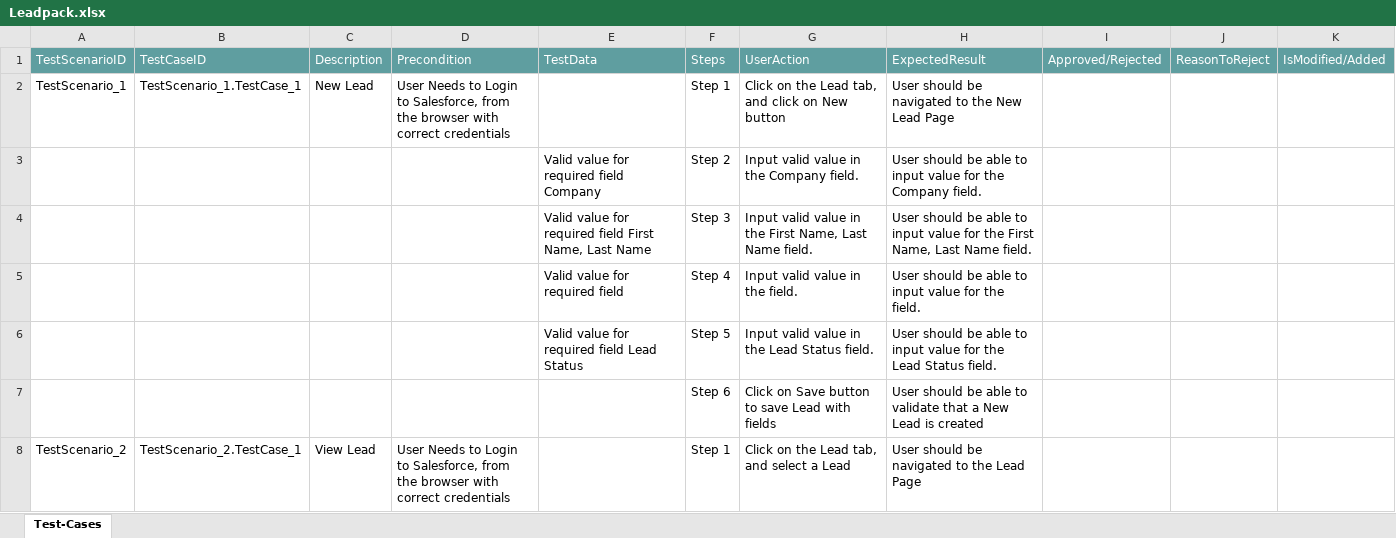
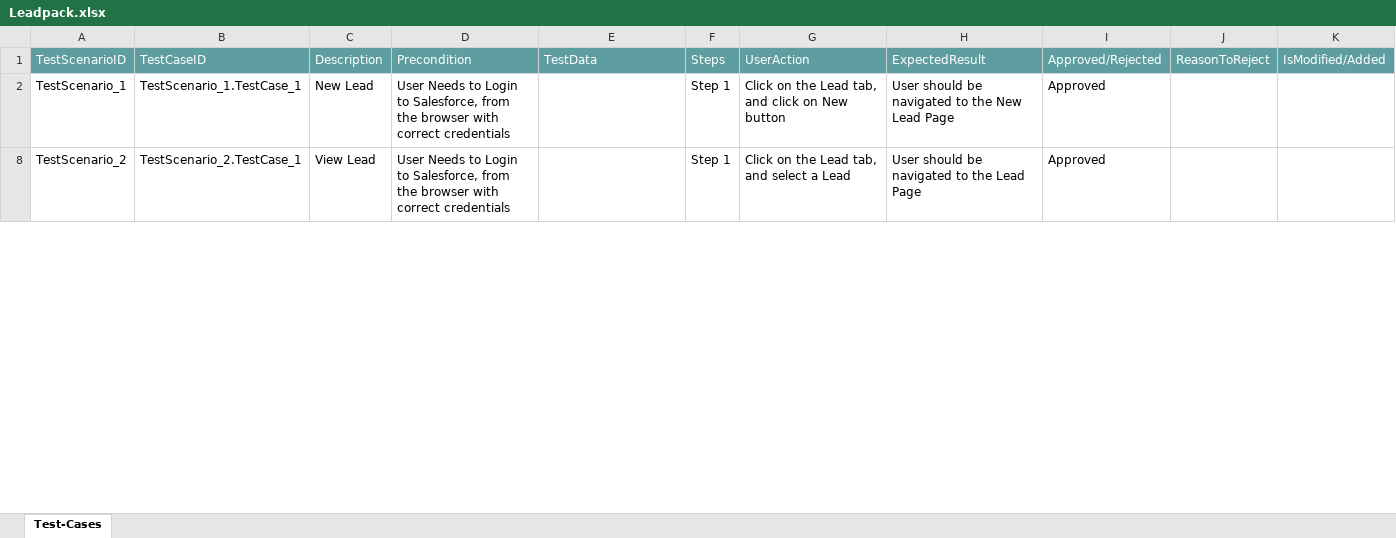
Before and after one commit to ShaikMohamedIrfan/r5_bugtest, an Excel workbook: Leadpack.xlsx, sheet Test-Cases, drawn as a sheet; only a part is shown; values as stored, in another font and other column widths than the file's, no borders; table styles not drawn; the diff covers the shown part only; the diff names each change by its address in the sheet, - before the commit and + after, or states it on an @@ line.

Commit message:
Add files via upload

```diff
--- a/Leadpack.xlsx (sheet Test-Cases)
+++ b/Leadpack.xlsx (sheet Test-Cases)
-I2: (empty)
+I2: Approved
@@ row 3 hidden:  |  |  |  | Valid value for required field Company | Step 2 | Input valid value in the Company field. | User should be able to input value for the Company field. @@
@@ row 4 hidden:  |  |  |  | Valid value for required field First Name, Last Name | Step 3 | Input valid value in the First Name, Last Name field. | User should be able to input value for the First Name, Last Name field. @@
@@ row 5 hidden:  |  |  |  | Valid value for required field | Step 4 | Input valid value in the field. | User should be able to input value for the field. @@
@@ row 6 hidden:  |  |  |  | Valid value for required field Lead Status | Step 5 | Input valid value in the Lead Status field. | User should be able to input value for the Lead Status field. @@
@@ row 7 hidden:  |  |  |  |  | Step 6 | Click on Save button to save Lead with fields | User should be able to validate that a New Lead is created @@
-I8: (empty)
+I8: Approved
```
Also changed, not shown: 15 hidden or unhidden rows and 6 edited cells elsewhere in this sheet.
